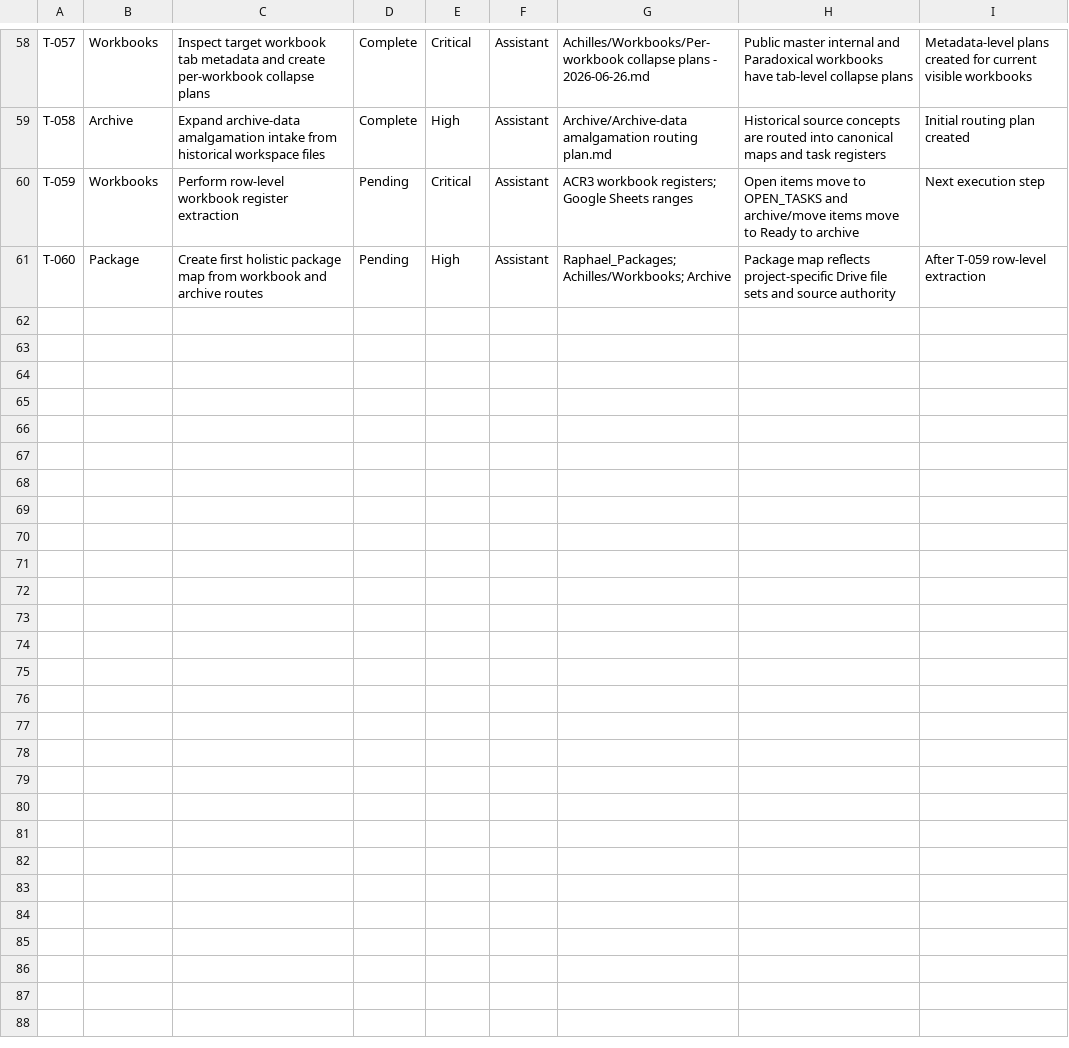
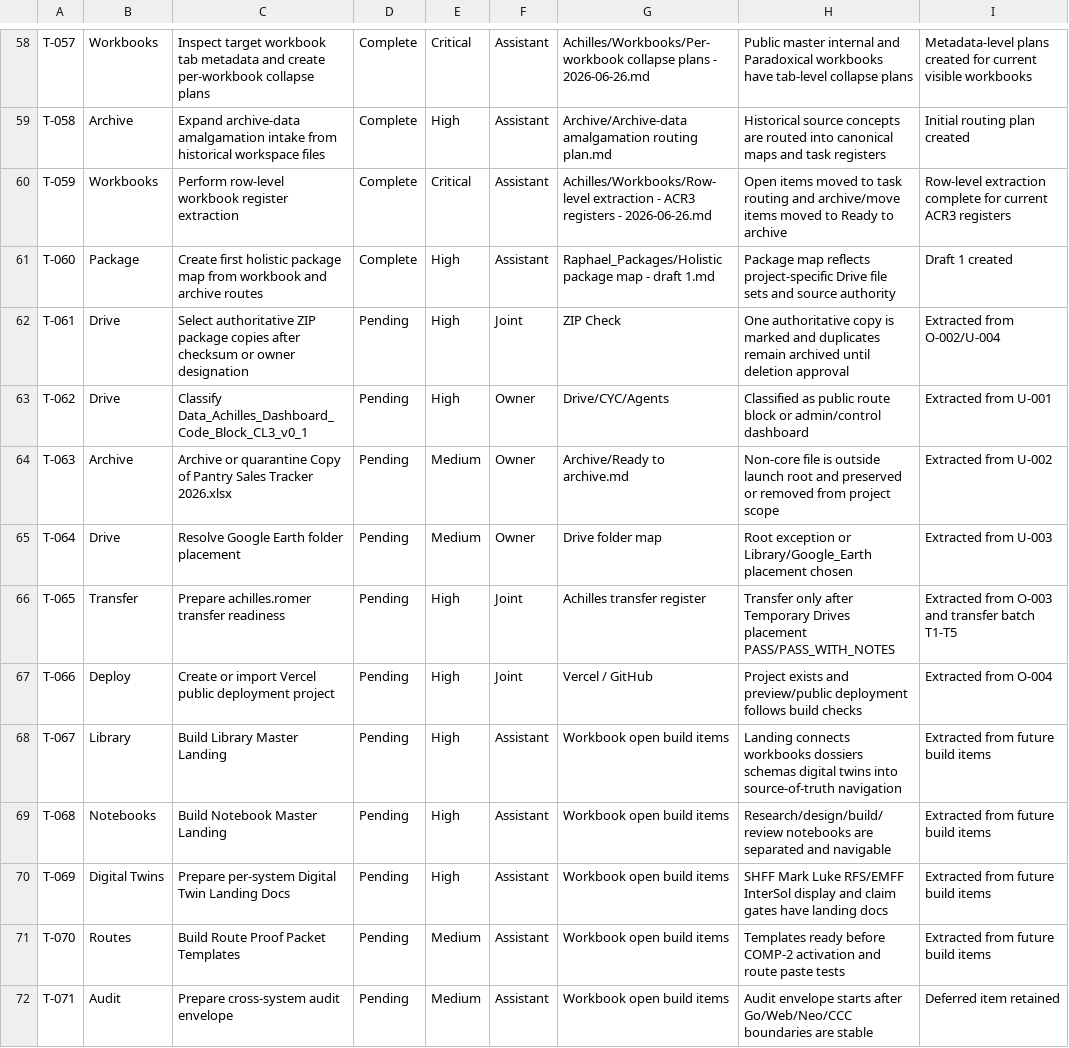
Before and after one commit to NCNBOUWER/Raphael, a CSV file: N^3/INTERNAL/registers/OPEN_TASKS.csv, drawn as a sheet; only a part is shown, gaps mark what is left out.

Commit message:
control: complete row-level extraction and first package map

```diff
--- a/N^3/INTERNAL/registers/OPEN_TASKS.csv
+++ b/N^3/INTERNAL/registers/OPEN_TASKS.csv
@@ -59,3 +59,14 @@ T-057,Workbooks,Inspect target workbook tab metadata and create per-workbook col
 T-058,Archive,Expand archive-data amalgamation intake from historical workspace files,Complete,High,Assistant,Archive/Archive-data amalgamation routing plan.md,Historical source concepts are routed into canonical maps and task registers,Initial routing plan created
-T-059,Workbooks,Perform row-level workbook register extraction,Pending,Critical,Assistant,"ACR3 workbook registers; Google Sheets ranges",Open items move to OPEN_TASKS and archive/move items move to Ready to archive,Next execution step
-T-060,Package,Create first holistic package map from workbook and archive routes,Pending,High,Assistant,"Raphael_Packages; Achilles/Workbooks; Archive",Package map reflects project-specific Drive file sets and source authority,After T-059 row-level extraction
+T-059,Workbooks,Perform row-level workbook register extraction,Complete,Critical,Assistant,"Achilles/Workbooks/Row-level extraction - ACR3 registers - 2026-06-26.md",Open items moved to task routing and archive/move items moved to Ready to archive,Row-level extraction complete for current ACR3 registers
+T-060,Package,Create first holistic package map from workbook and archive routes,Complete,High,Assistant,"Raphael_Packages/Holistic package map - draft 1.md",Package map reflects project-specific Drive file sets and source authority,Draft 1 created
+T-061,Drive,Select authoritative ZIP package copies after checksum or owner designation,Pending,High,Joint,ZIP Check,One authoritative copy is marked and duplicates remain archived until deletion approval,Extracted from O-002/U-004
+T-062,Drive,Classify Data_Achilles_Dashboard_Code_Block_CL3_v0_1,Pending,High,Owner,Drive/CYC/Agents,Classified as public route block or admin/control dashboard,Extracted from U-001
+T-063,Archive,Archive or quarantine Copy of Pantry Sales Tracker 2026.xlsx,Pending,Medium,Owner,Archive/Ready to archive.md,Non-core file is outside launch root and preserved or removed from project scope,Extracted from U-002
+T-064,Drive,Resolve Google Earth folder placement,Pending,Medium,Owner,Drive folder map,Root exception or Library/Google_Earth placement chosen,Extracted from U-003
+T-065,Transfer,Prepare achilles.romer transfer readiness,Pending,High,Joint,Achilles transfer register,Transfer only after Temporary Drives placement PASS/PASS_WITH_NOTES,Extracted from O-003 and transfer batch T1-T5
+T-066,Deploy,Create or import Vercel public deployment project,Pending,High,Joint,Vercel / GitHub,Project exists and preview/public deployment follows build checks,Extracted from O-004
+T-067,Library,Build Library Master Landing,Pending,High,Assistant,Workbook open build items,Landing connects workbooks dossiers schemas digital twins into source-of-truth navigation,Extracted from future build items
+T-068,Notebooks,Build Notebook Master Landing,Pending,High,Assistant,Workbook open build items,Research/design/build/review notebooks are separated and navigable,Extracted from future build items
+T-069,Digital Twins,Prepare per-system Digital Twin Landing Docs,Pending,High,Assistant,Workbook open build items,SHFF Mark Luke RFS/EMFF InterSol display and claim gates have landing docs,Extracted from future build items
+T-070,Routes,Build Route Proof Packet Templates,Pending,Medium,Assistant,Workbook open build items,Templates ready before COMP-2 activation and route paste tests,Extracted from future build items
+T-071,Audit,Prepare cross-system audit envelope,Pending,Medium,Assistant,Workbook open build items,Audit envelope starts after Go/Web/Neo/CCC boundaries are stable,Deferred item retained
```
